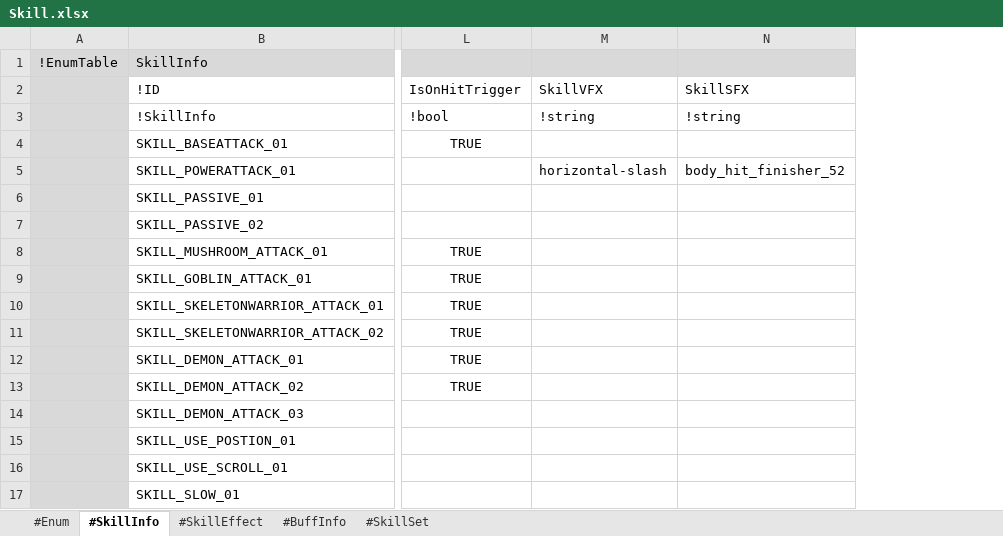
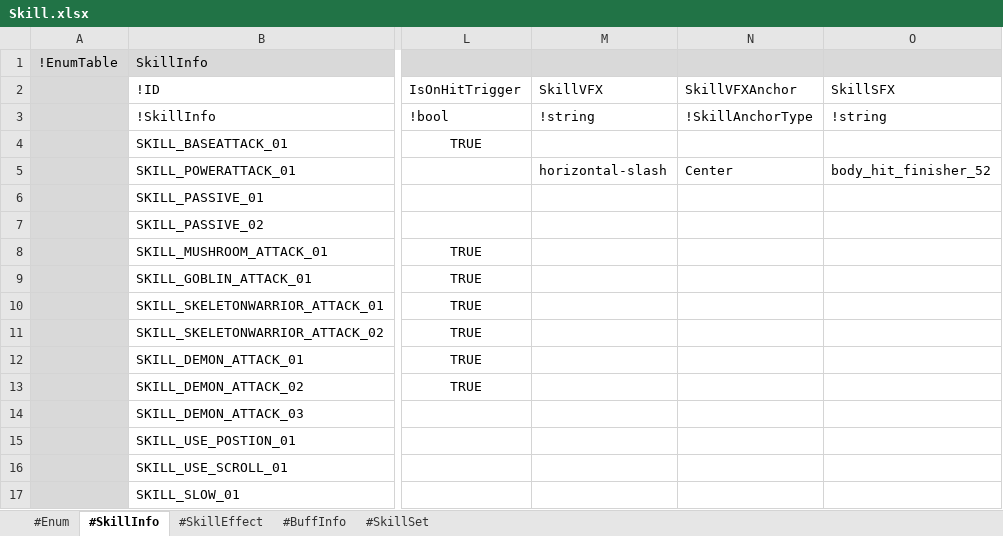
Before and after one commit to electro8836/ProjectOne, an Excel workbook: Shared/XLS/Skill.xlsx, sheet #SkillInfo, drawn as a sheet; only a part is shown, gaps mark what is left out; values as stored, in another font and other column widths than the file's, no borders; the diff names each change by its address in the sheet, - before the commit and + after, or states it on an @@ line.

Commit message:
[양대용] fx최적화(최적화 툴 추가), SkillAnchorType추가

```diff
--- a/Shared/XLS/Skill.xlsx (sheet #SkillInfo)
+++ b/Shared/XLS/Skill.xlsx (sheet #SkillInfo)
+column N (SkillVFXAnchor), rows 3-5: !SkillAnchorType |  | Center
```
Also changed, not shown: sheet #BuffInfo, sheet #Enum, 57 other files.
